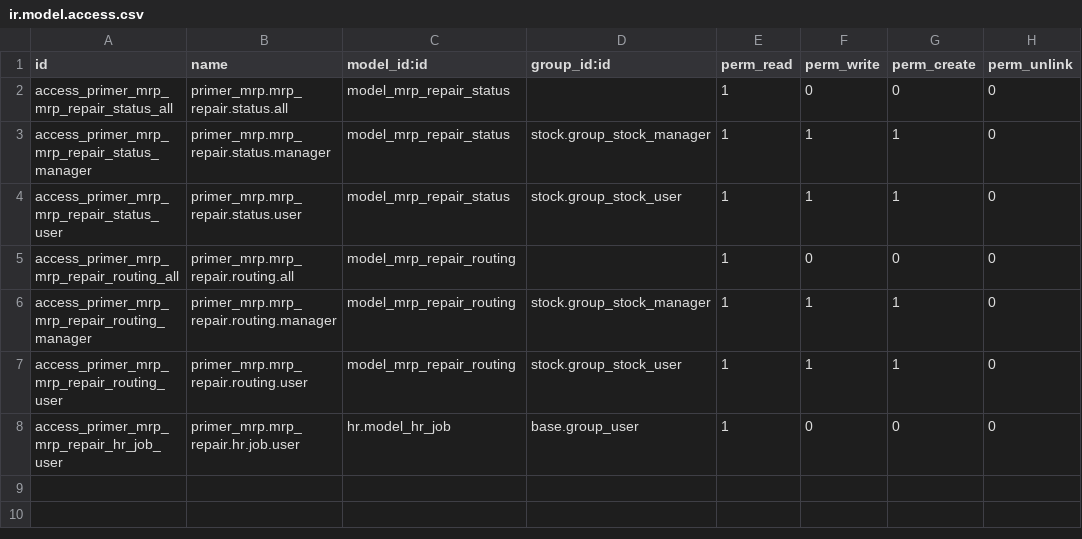
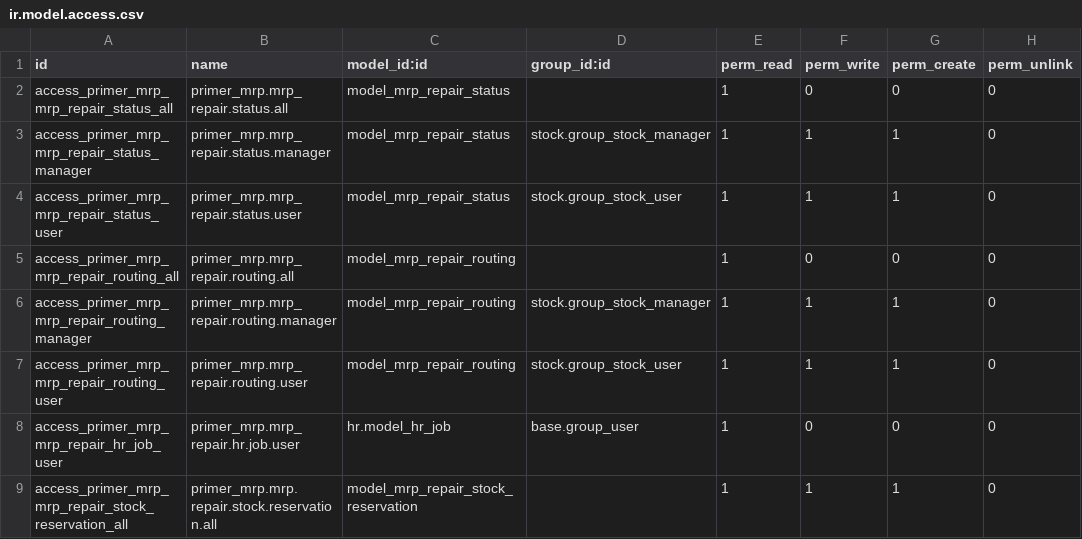
Before and after one commit to reynaflorsentillas/primer_mrp, a CSV file: security/ir.model.access.csv, drawn as a sheet; the diff names each change by its address in the sheet, - before the commit and + after, or states it on an @@ line.

Commit message:
Stock Reservation

```diff
--- a/security/ir.model.access.csv
+++ b/security/ir.model.access.csv
+row 9: access_primer_mrp_mrp_repair_stock_reservation_all | primer_mrp.mrp.repair.stock.reservation.all | model_mrp_repair_stock_reservation |  | 1 | 1 | 1 | 0
```
Also changed, not shown: 13 other files.
